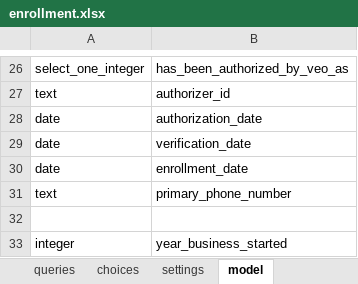
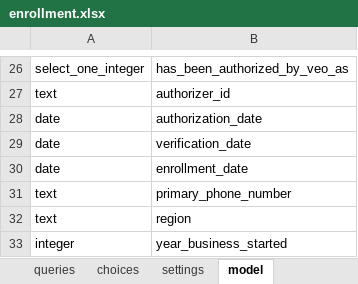
Before and after one commit to clarlars/app-designer, an Excel workbook: app/config/tables/business/forms/enrollment/enrollment.xlsx, sheet model, drawn as a sheet; only a part is shown, gaps mark what is left out; values as stored, in another font and other column widths than the file's, no borders; the diff names each change by its address in the sheet, - before the commit and + after, or states it on an @@ line.

```diff
--- a/app/config/tables/business/forms/enrollment/enrollment.xlsx (sheet model)
+++ b/app/config/tables/business/forms/enrollment/enrollment.xlsx (sheet model)
-row 32: (empty)
+row 32: text | region
```
Also changed, not shown: sheet survey, app/config/tables/business/forms/business/business.xlsx, 8 other files.
